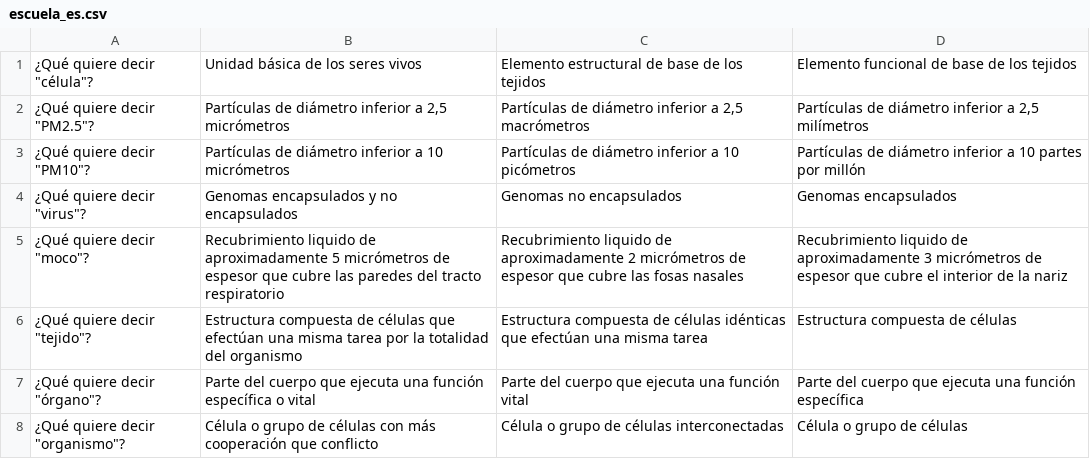
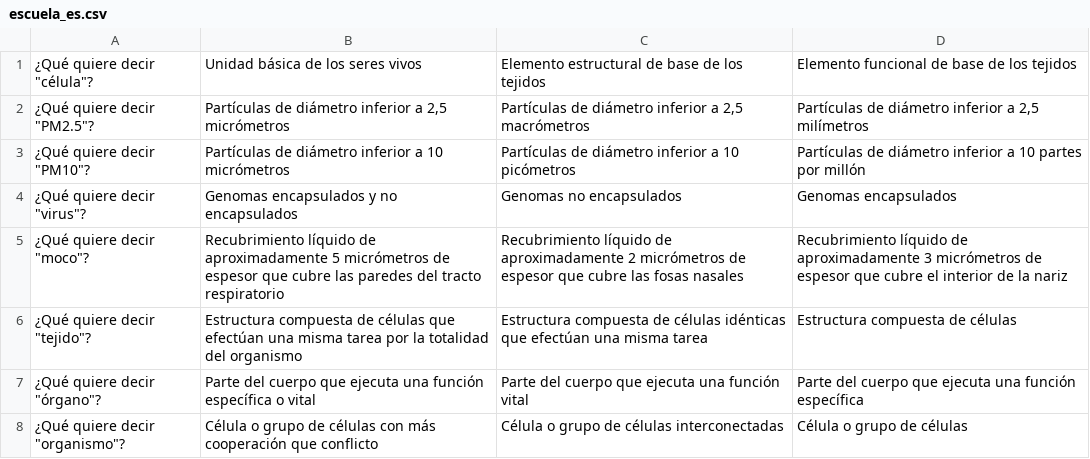
Before and after one commit to homemadelab/homemadelab.github.io, a CSV file: coronavirus/preguntas/escuela_es.csv, drawn as a sheet; only a part is shown.

```diff
--- a/coronavirus/preguntas/escuela_es.csv
+++ b/coronavirus/preguntas/escuela_es.csv
@@ -4,3 +4,3 @@
 ¿Qué quiere decir "virus"?;Genomas encapsulados y no encapsulados;Genomas no encapsulados;Genomas encapsulados
-¿Qué quiere decir "moco"?;Recubrimiento liquido de aproximadamente 5 micrómetros de espesor que cubre las paredes del tracto respiratorio;Recubrimiento liquido de aproximadamente 2 micrómetros de espesor que cubre las fosas nasales;Recubrimiento liquido de aproximadamente 3 micrómetros de espesor que cubre el interior de la nariz
+¿Qué quiere decir "moco"?;Recubrimiento líquido de aproximadamente 5 micrómetros de espesor que cubre las paredes del tracto respiratorio;Recubrimiento líquido de aproximadamente 2 micrómetros de espesor que cubre las fosas nasales;Recubrimiento líquido de aproximadamente 3 micrómetros de espesor que cubre el interior de la nariz
 ¿Qué quiere decir "tejido"?;Estructura compuesta de células que efectúan una misma tarea por la totalidad del organismo;Estructura compuesta de células idénticas que efectúan una misma tarea;Estructura compuesta de células
```
Also changed, not shown: 1 other file.
